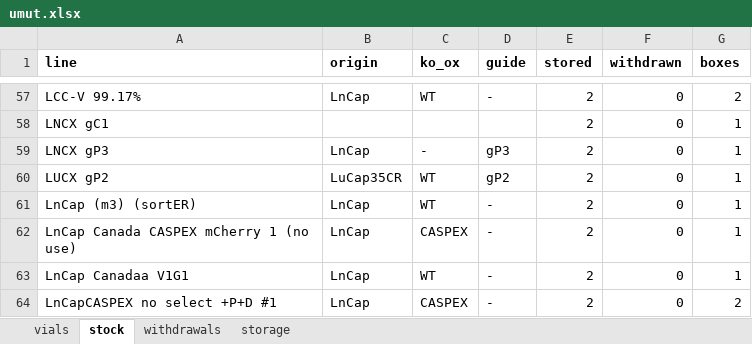
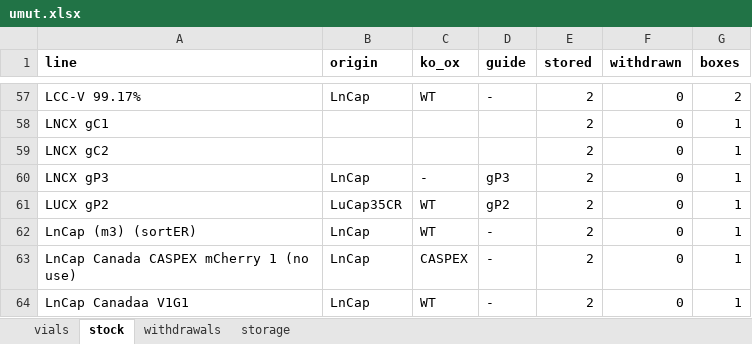
Before and after one commit to ucagiral/cagiral-schedule, an Excel workbook: cellstocks/data/umut.xlsx, sheet stock, drawn as a sheet; only a part is shown, gaps mark what is left out; the shorter side is filled out with more unchanged rows; values as stored, in another font and other column widths than the file's, no borders; the diff names each change by its address in the sheet, - before the commit and + after, or states it on an @@ line.

Commit message:
Add 2 × LNCX gC2 from unknown device

```diff
--- a/cellstocks/data/umut.xlsx (sheet stock)
+++ b/cellstocks/data/umut.xlsx (sheet stock)
+row 59: LNCX gC2 |  |  |  | 2 | 0 | 1
```
Also changed, not shown: sheet vials, sheet storage, 1 other file.
